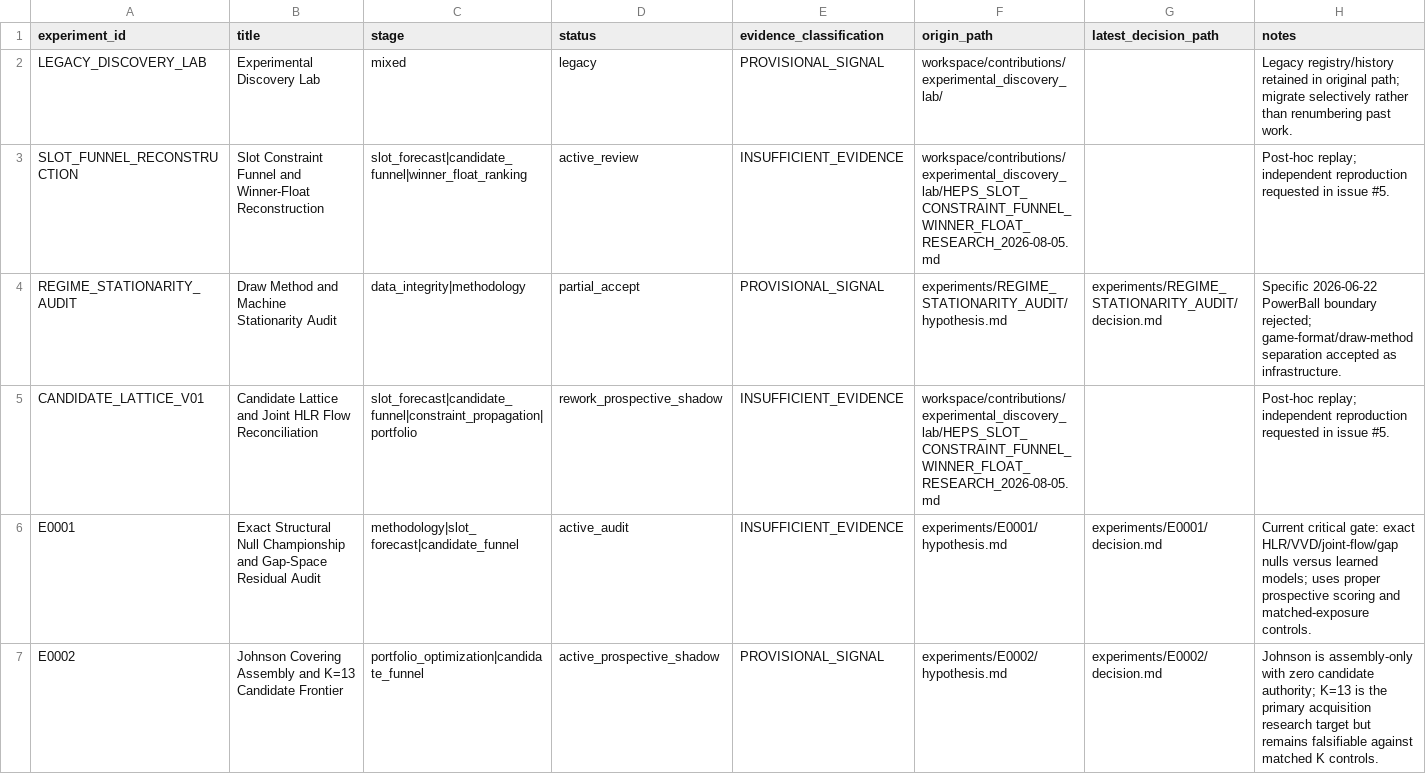
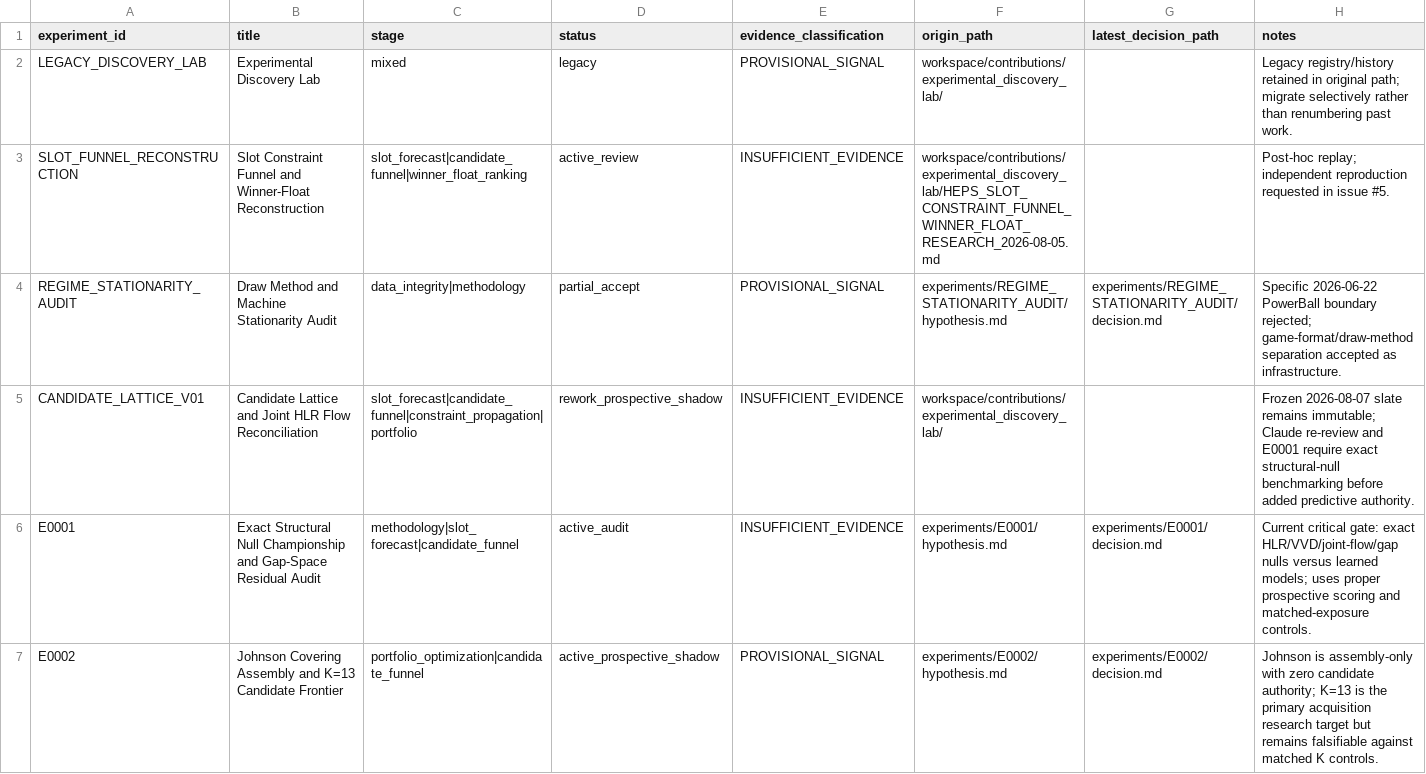
Before and after one commit to MJohnstonAI/Hybrid-Expert-Prediction-System, a CSV file: experiments/registry.csv, drawn as a sheet; only a part is shown.

Commit message:
Restore CANDIDATE_LATTICE registry provenance and keep E0033

```diff
--- a/experiments/registry.csv
+++ b/experiments/registry.csv
@@ -4,3 +4,3 @@ SLOT_FUNNEL_RECONSTRUCTION,Slot Constraint Funnel and Winner-Float Reconstructio
 REGIME_STATIONARITY_AUDIT,Draw Method and Machine Stationarity Audit,data_integrity|methodology,partial_accept,PROVISIONAL_SIGNAL,experiments/REGIME_STATIONARITY_AUDIT/hypothesis.md,experiments/REGIME_STATIONARITY_AUDIT/decision.md,Specific 2026-06-22 PowerBall boundary rejected; game-format/draw-method separation accepted as infrastructure.
-CANDIDATE_LATTICE_V01,Candidate Lattice and Joint HLR Flow Reconciliation,slot_forecast|candidate_funnel|constraint_propagation|portfolio,rework_prospective_shadow,INSUFFICIENT_EVIDENCE,workspace/contributions/experimental_discovery_lab/HEPS_SLOT_CONSTRAINT_FUNNEL_WINNER_FLOAT_RESEARCH_2026-08-05.md,,Post-hoc replay; independent reproduction requested in issue #5.
+CANDIDATE_LATTICE_V01,Candidate Lattice and Joint HLR Flow Reconciliation,slot_forecast|candidate_funnel|constraint_propagation|portfolio,rework_prospective_shadow,INSUFFICIENT_EVIDENCE,workspace/contributions/experimental_discovery_lab/,,Frozen 2026-08-07 slate remains immutable; Claude re-review and E0001 require exact structural-null benchmarking before added predictive authority.
 E0001,Exact Structural Null Championship and Gap-Space Residual Audit,methodology|slot_forecast|candidate_funnel,active_audit,INSUFFICIENT_EVIDENCE,experiments/E0001/hypothesis.md,experiments/E0001/decision.md,Current critical gate: exact HLR/VVD/joint-flow/gap nulls versus learned models; uses proper prospective scoring and matched-exposure controls.
```
